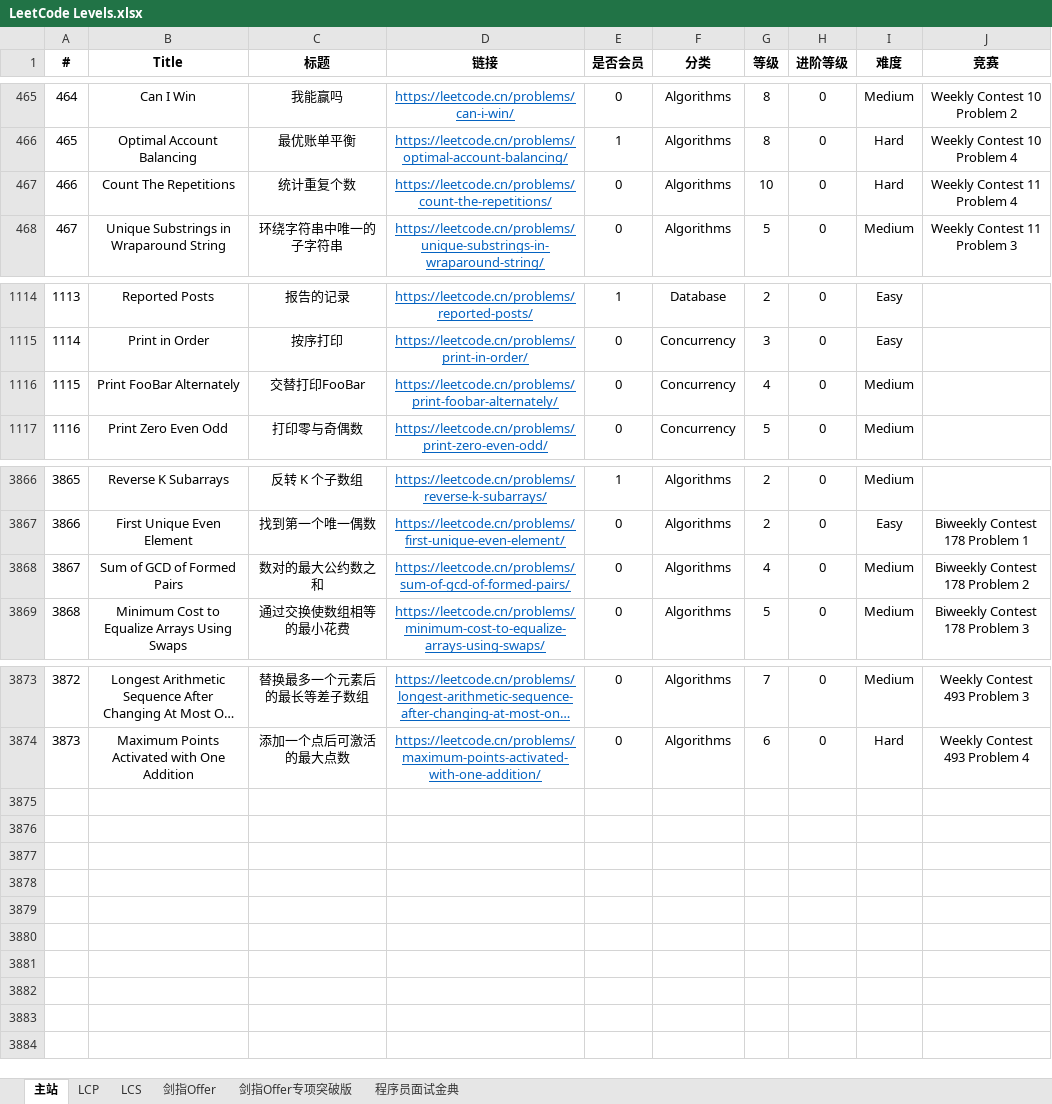
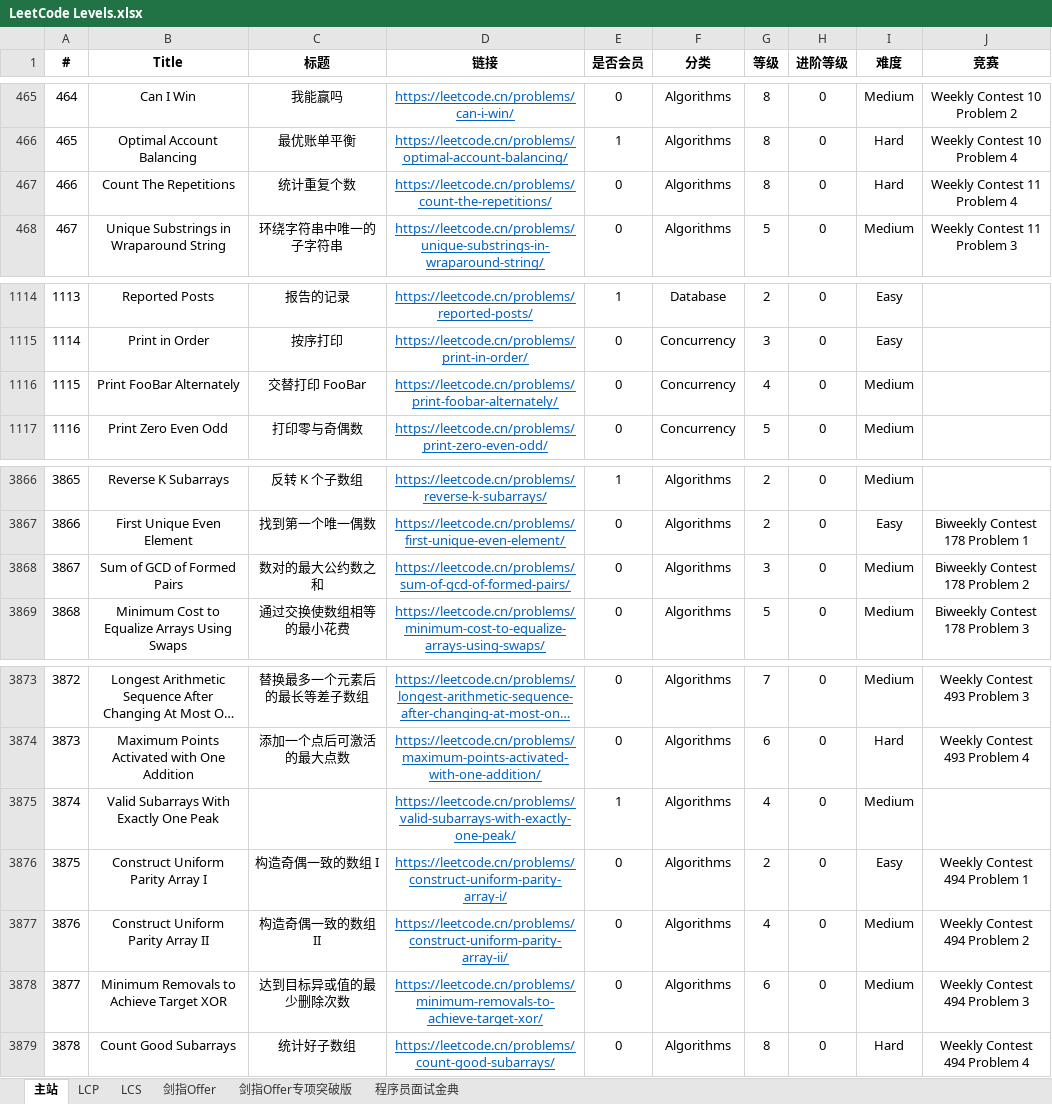
Before and after one commit to stormsunshine/LeetCode-Levels, an Excel workbook: LeetCode Levels.xlsx, sheet 主站, drawn as a sheet; only a part is shown, gaps mark what is left out; long unchanged cells end in …; values as stored, in another font and other column widths than the file's, no borders; conditional formats not drawn; the diff names each change by its address in the sheet, - before the commit and + after, or states it on an @@ line.

Commit message:
Update levels

```diff
--- a/LeetCode Levels.xlsx (sheet 主站)
+++ b/LeetCode Levels.xlsx (sheet 主站)
-G467 (等级): 10
+G467 (等级): 8
-C1116 (标题): 交替打印FooBar
+C1116 (标题): 交替打印 FooBar
-G3868 (等级): 4
+G3868 (等级): 3
+row 3875: 3874 | Valid Subarrays With Exactly One Peak |  | https://leetcode.cn/problems/valid-subarrays-with-exactly-one-peak/ | 1 | Algorithms | 4 | 0 | Medium
+row 3876: 3875 | Construct Uniform Parity Array I | 构造奇偶一致的数组 I | https://leetcode.cn/problems/construct-uniform-parity-array-i/ | 0 | Algorithms | 2 | 0 | Easy | Weekly Contest 494 Problem 1
+row 3877: 3876 | Construct Uniform Parity Array II | 构造奇偶一致的数组 II | https://leetcode.cn/problems/construct-uniform-parity-array-ii/ | 0 | Algorithms | 4 | 0 | Medium | Weekly Contest 494 Problem 2
+row 3878: 3877 | Minimum Removals to Achieve Target XOR | 达到目标异或值的最少删除次数 | https://leetcode.cn/problems/minimum-removals-to-achieve-target-xor/ | 0 | Algorithms | 6 | 0 | Medium | Weekly Contest 494 Problem 3
+row 3879: 3878 | Count Good Subarrays | 统计好子数组 | https://leetcode.cn/problems/count-good-subarrays/ | 0 | Algorithms | 8 | 0 | Hard | Weekly Contest 494 Problem 4
```
